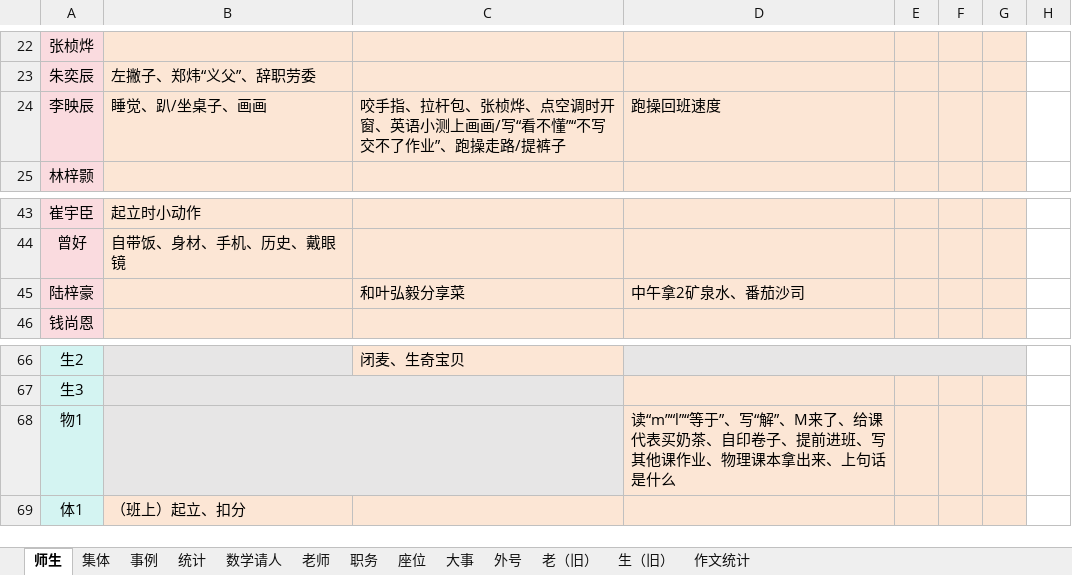
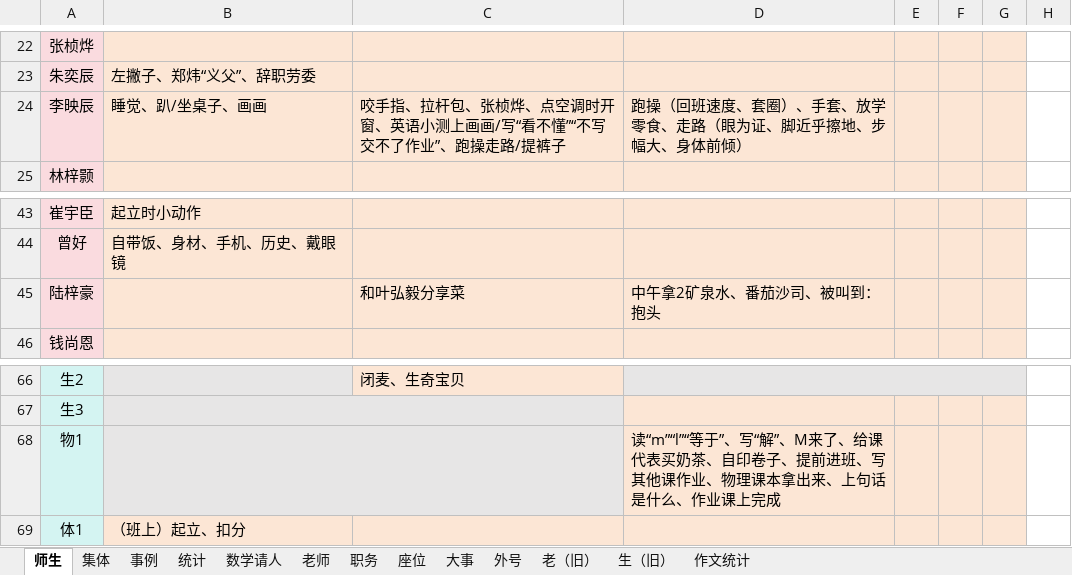
Before and after one commit to dsywy1698/dsywy1698.github.io, an Excel workbook: c/9班资料.xlsx, sheet 师生, drawn as a sheet; only a part is shown, gaps mark what is left out; values as stored, in another font and other column widths than the file's, no borders; conditional formats not drawn; the diff names each change by its address in the sheet, - before the commit and + after, or states it on an @@ line.

```diff
--- a/c/9班资料.xlsx (sheet 师生)
+++ b/c/9班资料.xlsx (sheet 师生)
-D24: 跑操回班速度
+D24: 跑操（回班速度、套圈）、手套、放学零食、走路（眼为证、脚近乎擦地、步幅大、身体前倾）
-D45: 中午拿2矿泉水、番茄沙司
+D45: 中午拿2矿泉水、番茄沙司、被叫到：抱头
-D68: …话是什么
+D68: …话是什么、作业课上完成
```
Also changed, not shown: sheet 数学请人, sheet 事例, 6 other files.
